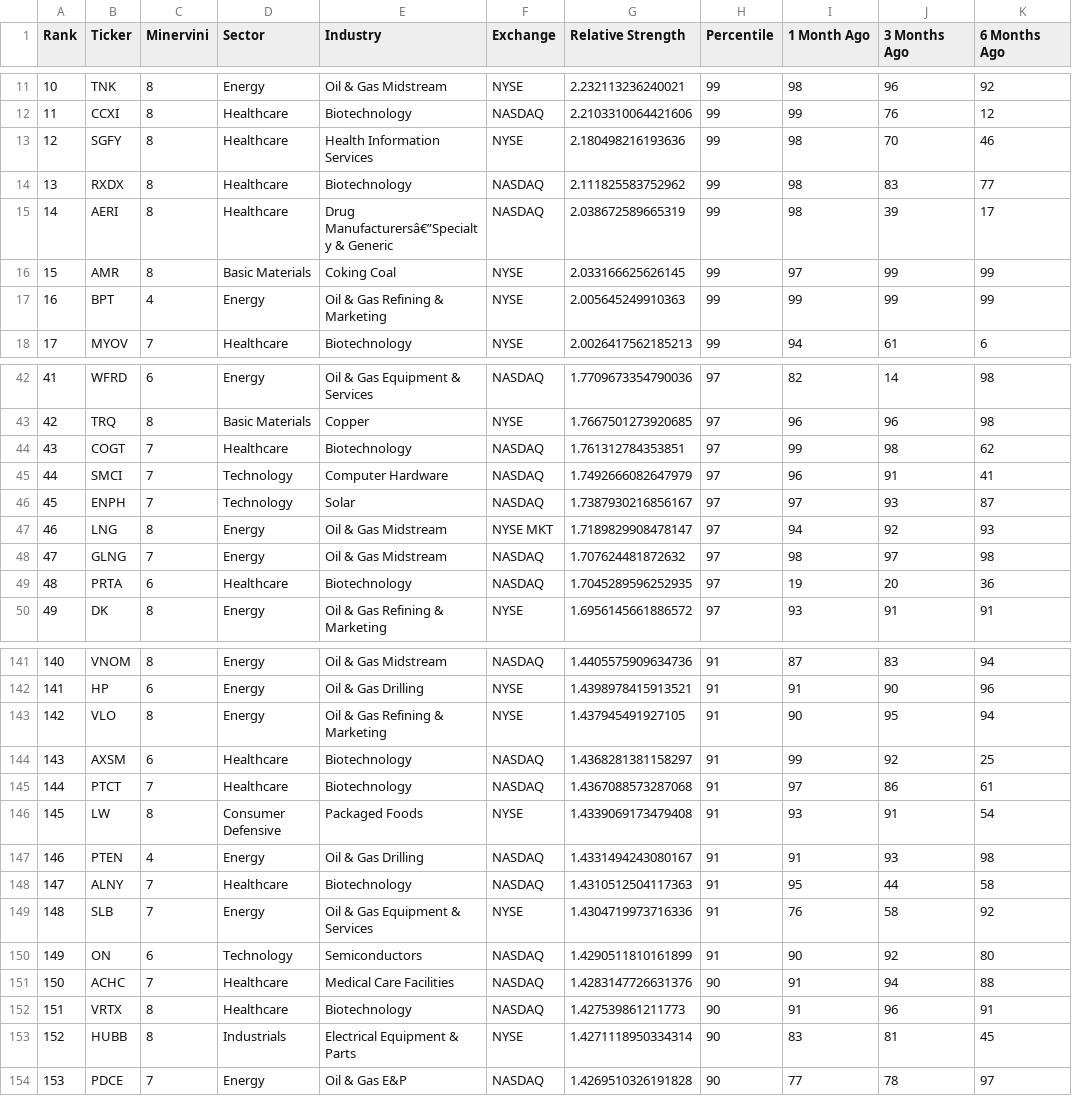
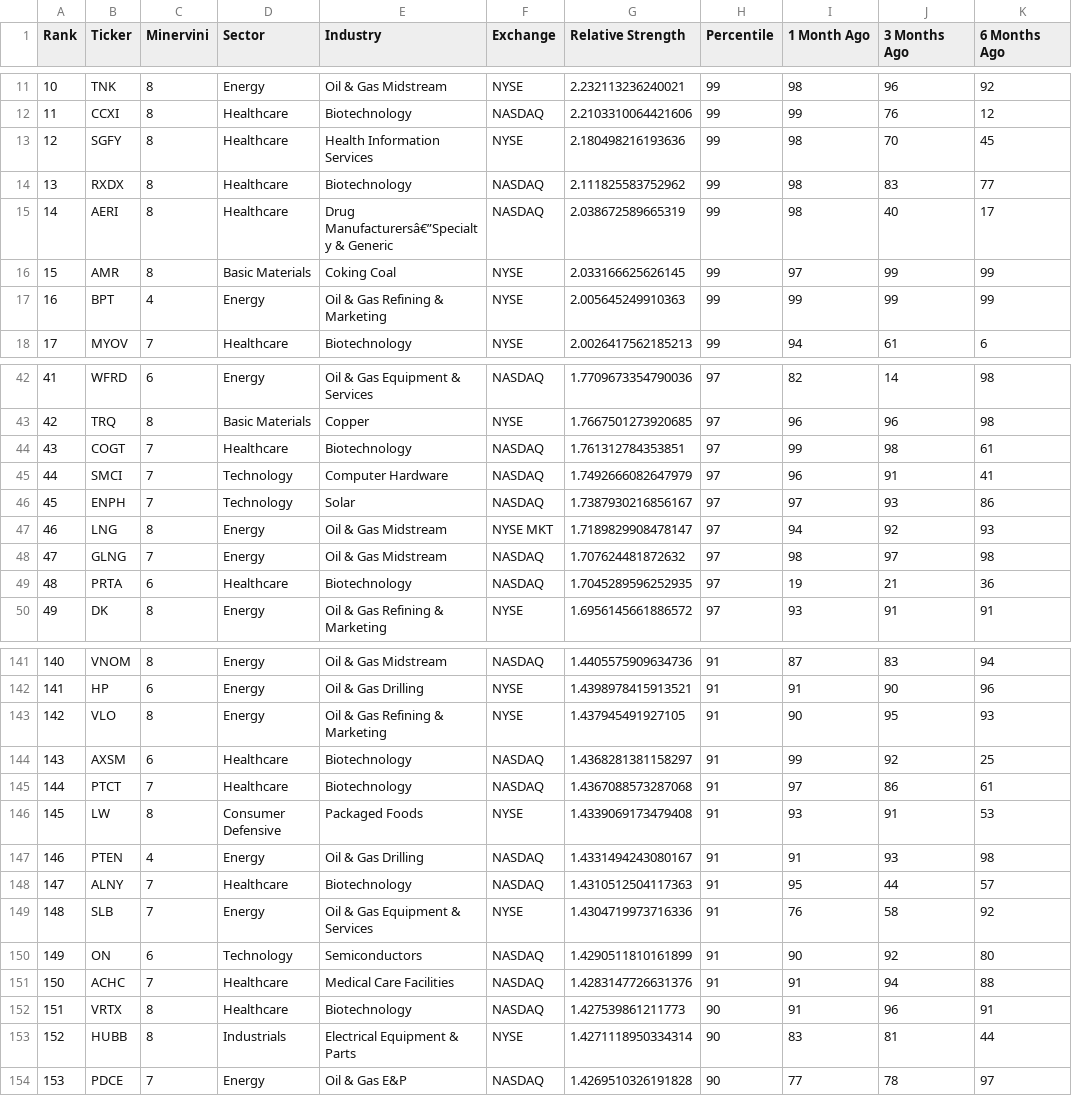
Before and after one commit to krajeshj/RS-python-scripts, a CSV file: RS-Daily-Log/output/rs_stocks.csv, drawn as a sheet; only a part is shown, gaps mark what is left out; the diff covers the shown part only.

```diff
--- a/RS-Daily-Log/output/rs_stocks.csv
+++ b/RS-Daily-Log/output/rs_stocks.csv
@@ -12,5 +12,5 @@ Rank,Ticker,Minervini,Sector,Industry,Exchange,Relative Strength,Percentile,1 Mo
 11,CCXI,8,Healthcare,Biotechnology,NASDAQ,2.2103310064421606,99,99,76,12
-12,SGFY,8,Healthcare,Health Information Services,NYSE,2.180498216193636,99,98,70,46
+12,SGFY,8,Healthcare,Health Information Services,NYSE,2.180498216193636,99,98,70,45
 13,RXDX,8,Healthcare,Biotechnology,NASDAQ,2.111825583752962,99,98,83,77
-14,AERI,8,Healthcare,Drug Manufacturersâ€”Specialty & Generic,NASDAQ,2.038672589665319,99,98,39,17
+14,AERI,8,Healthcare,Drug Manufacturersâ€”Specialty & Generic,NASDAQ,2.038672589665319,99,98,40,17
 15,AMR,8,Basic Materials,Coking Coal,NYSE,2.033166625626145,99,97,99,99
@@ -43,8 +43,8 @@ Rank,Ticker,Minervini,Sector,Industry,Exchange,Relative Strength,Percentile,1 Mo
 42,TRQ,8,Basic Materials,Copper,NYSE,1.7667501273920685,97,96,96,98
-43,COGT,7,Healthcare,Biotechnology,NASDAQ,1.761312784353851,97,99,98,62
+43,COGT,7,Healthcare,Biotechnology,NASDAQ,1.761312784353851,97,99,98,61
 44,SMCI,7,Technology,Computer Hardware,NASDAQ,1.7492666082647979,97,96,91,41
-45,ENPH,7,Technology,Solar,NASDAQ,1.7387930216856167,97,97,93,87
+45,ENPH,7,Technology,Solar,NASDAQ,1.7387930216856167,97,97,93,86
 46,LNG,8,Energy,Oil & Gas Midstream,NYSE MKT,1.7189829908478147,97,94,92,93
 47,GLNG,7,Energy,Oil & Gas Midstream,NASDAQ,1.707624481872632,97,98,97,98
-48,PRTA,6,Healthcare,Biotechnology,NASDAQ,1.7045289596252935,97,19,20,36
+48,PRTA,6,Healthcare,Biotechnology,NASDAQ,1.7045289596252935,97,19,21,36
 49,DK,8,Energy,Oil & Gas Refining & Marketing,NYSE,1.6956145661886572,97,93,91,91
@@ -142,13 +142,13 @@ Rank,Ticker,Minervini,Sector,Industry,Exchange,Relative Strength,Percentile,1 Mo
 141,HP,6,Energy,Oil & Gas Drilling,NYSE,1.4398978415913521,91,91,90,96
-142,VLO,8,Energy,Oil & Gas Refining & Marketing,NYSE,1.437945491927105,91,90,95,94
+142,VLO,8,Energy,Oil & Gas Refining & Marketing,NYSE,1.437945491927105,91,90,95,93
 143,AXSM,6,Healthcare,Biotechnology,NASDAQ,1.4368281381158297,91,99,92,25
 144,PTCT,7,Healthcare,Biotechnology,NASDAQ,1.4367088573287068,91,97,86,61
-145,LW,8,Consumer Defensive,Packaged Foods,NYSE,1.4339069173479408,91,93,91,54
+145,LW,8,Consumer Defensive,Packaged Foods,NYSE,1.4339069173479408,91,93,91,53
 146,PTEN,4,Energy,Oil & Gas Drilling,NASDAQ,1.4331494243080167,91,91,93,98
-147,ALNY,7,Healthcare,Biotechnology,NASDAQ,1.4310512504117363,91,95,44,58
+147,ALNY,7,Healthcare,Biotechnology,NASDAQ,1.4310512504117363,91,95,44,57
 148,SLB,7,Energy,Oil & Gas Equipment & Services,NYSE,1.4304719973716336,91,76,58,92
 149,ON,6,Technology,Semiconductors,NASDAQ,1.4290511810161899,91,90,92,80
-150,ACHC,7,Healthcare,Medical Care Facilities,NASDAQ,1.4283147726631376,90,91,94,88
+150,ACHC,7,Healthcare,Medical Care Facilities,NASDAQ,1.4283147726631376,91,91,94,88
 151,VRTX,8,Healthcare,Biotechnology,NASDAQ,1.427539861211773,90,91,96,91
-152,HUBB,8,Industrials,Electrical Equipment & Parts,NYSE,1.4271118950334314,90,83,81,45
+152,HUBB,8,Industrials,Electrical Equipment & Parts,NYSE,1.4271118950334314,90,83,81,44
 153,PDCE,7,Energy,Oil & Gas E&P,NASDAQ,1.4269510326191828,90,77,78,97
```
Also changed, not shown: 20 edited cells elsewhere in this file, RS-Daily-Log/output/rs_industries.csv, RS-Daily-Log/output/rs_stocks_minervini.csv, 4 other files.
